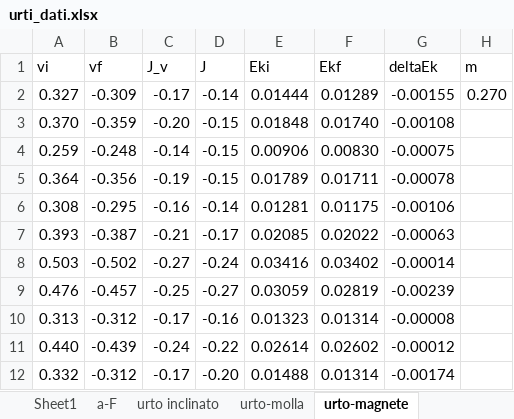
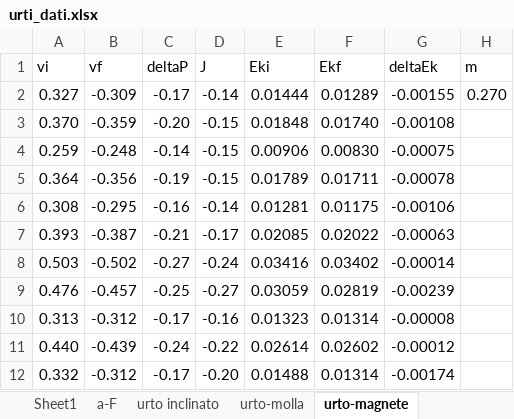
Before and after one commit to CarminatiGiovanni/LaboratorioFisica1, an Excel workbook: URTI/urti_dati.xlsx, sheet urto-magnete, drawn as a sheet; values as stored, in another font and other column widths than the file's, no borders; the diff names each change by its address in the sheet, - before the commit and + after, or states it on an @@ line.

```diff
--- a/URTI/urti_dati.xlsx (sheet urto-magnete)
+++ b/URTI/urti_dati.xlsx (sheet urto-magnete)
-C1: J_v
+C1: deltaP
```
Also changed, not shown: sheet urto-molla.
